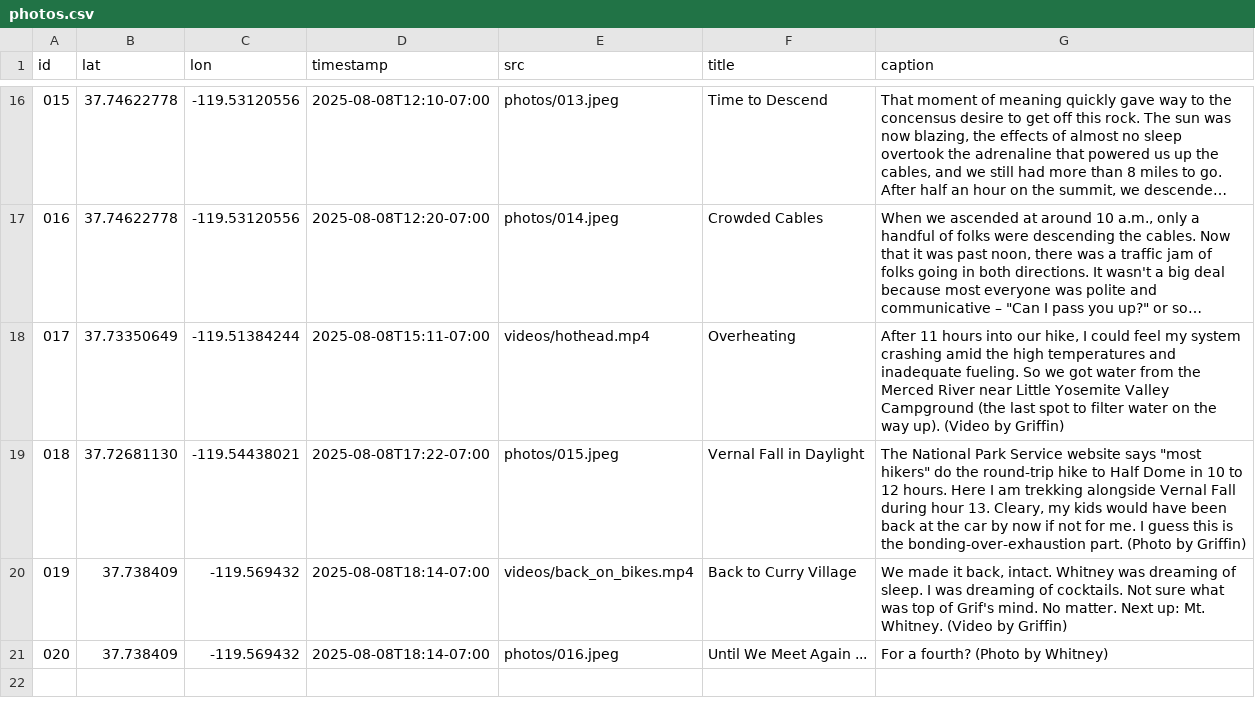
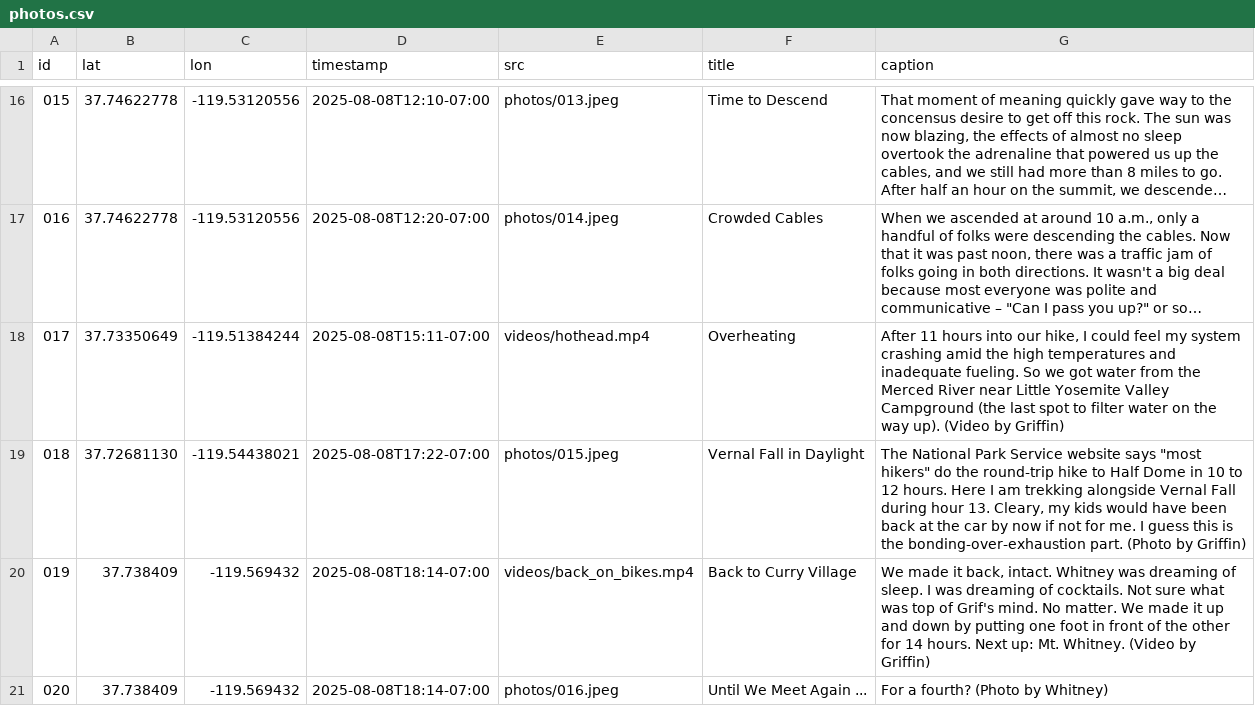
Before and after one commit to mchan-fr/half-dome-hike, a CSV file: assets/photos.csv, drawn as a sheet; only a part is shown, gaps mark what is left out; long unchanged cells end in ….

```diff
--- a/assets/photos.csv
+++ b/assets/photos.csv
@@ -19,3 +19,3 @@ id,lat,lon,timestamp,src,title,caption
 018,37.72681130,-119.54438021,2025-08-08T17:22-07:00,photos/015.jpeg,Vernal Fall in Daylight,"The National Park Service website says ""most hikers"" do the round-trip hike to Half Dome in 10 to 12 hours. Here I am trekking alongside Vernal Fall during hour 13. Cleary, my kids would have been back at the car by now if not for me. I guess this is the bonding-over-exhaustion part. (Photo by Griffin)"
-019,37.738409,-119.569432,2025-08-08T18:14-07:00,videos/back_on_bikes.mp4,Back to Curry Village,"We made it back, intact. Whitney was dreaming of sleep. I was dreaming of cocktails. Not sure what was top of Grif's mind. No matter. Next up: Mt. Whitney. (Video by Griffin)"
+019,37.738409,-119.569432,2025-08-08T18:14-07:00,videos/back_on_bikes.mp4,Back to Curry Village,"We made it back, intact. Whitney was dreaming of sleep. I was dreaming of cocktails. Not sure what was top of Grif's mind. No matter. We made it up and down by putting one foot in front of the other for 14 hours. Next up: Mt. Whitney. (Video by Griffin)"
 020,37.738409,-119.569432,2025-08-08T18:14-07:00,photos/016.jpeg,Until We Meet Again ...,"For a fourth? (Photo by Whitney)"
```
